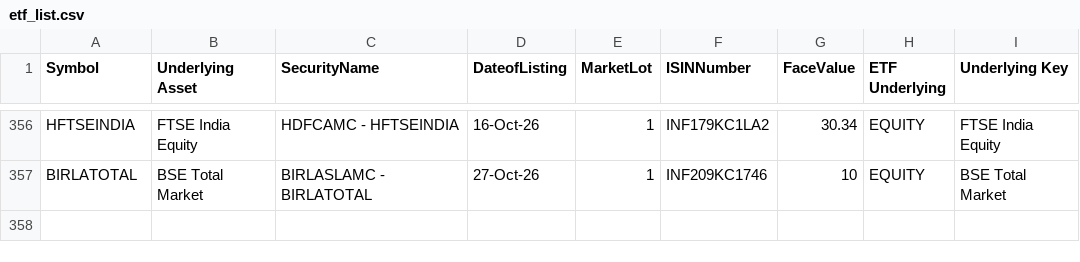
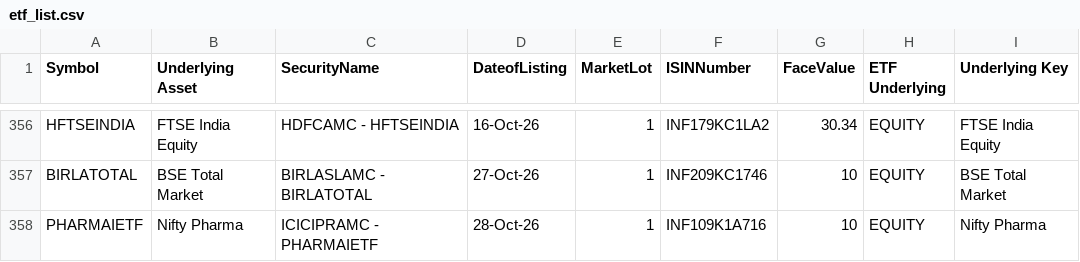
Before and after one commit to prathamgupta9004-lab/mtf-lens, a CSV file: data/ref/etf_list.csv, drawn as a sheet; only a part is shown, gaps mark what is left out; the diff names each change by its address in the sheet, - before the commit and + after, or states it on an @@ line.

```diff
--- a/data/ref/etf_list.csv
+++ b/data/ref/etf_list.csv
+row 358: PHARMAIETF | Nifty Pharma | ICICIPRAMC - PHARMAIETF | 28-Oct-26 | 1 | INF109K1A716 | 10 | EQUITY | Nifty Pharma
```
Also changed, not shown: data/ref/fo_mktlots.csv, data/ref/nifty500.csv, 5 other files.
